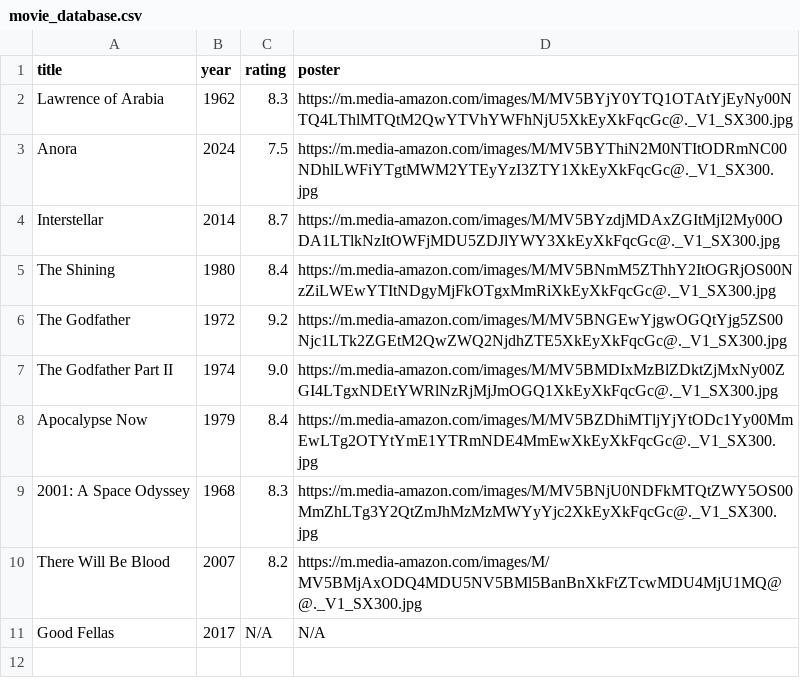
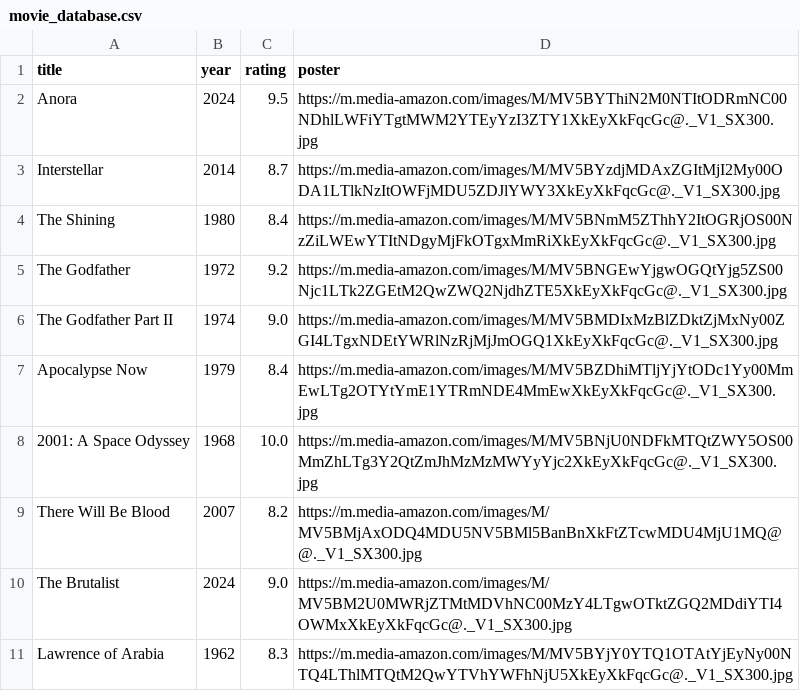
Before and after one commit to stillpeyman/Movie-Project-3, a CSV file: movie_database.csv, drawn as a sheet.

```diff
--- a/movie_database.csv
+++ b/movie_database.csv
@@ -1,4 +1,3 @@
 title,year,rating,poster
-Lawrence of Arabia,1962,8.3,https://m.media-amazon.com/images/M/MV5BYjY0YTQ1OTAtYjEyNy00NTQ4LThlMTQtM2QwYTVhYWFhNjU5XkEyXkFqcGc@._V1_SX300.jpg
-Anora,2024,7.5,https://m.media-amazon.com/images/M/MV5BYThiN2M0NTItODRmNC00NDhlLWFiYTgtMWM2YTEyYzI3ZTY1XkEyXkFqcGc@._V1_SX300.jpg
+Anora,2024,9.5,https://m.media-amazon.com/images/M/MV5BYThiN2M0NTItODRmNC00NDhlLWFiYTgtMWM2YTEyYzI3ZTY1XkEyXkFqcGc@._V1_SX300.jpg
 Interstellar,2014,8.7,https://m.media-amazon.com/images/M/MV5BYzdjMDAxZGItMjI2My00ODA1LTlkNzItOWFjMDU5ZDJlYWY3XkEyXkFqcGc@._V1_SX300.jpg
@@ -8,4 +7,5 @@ The Godfather Part II,1974,9.0,https://m.media-amazon.com/images/M/MV5BMDIxMzBlZ
 Apocalypse Now,1979,8.4,https://m.media-amazon.com/images/M/MV5BZDhiMTljYjYtODc1Yy00MmEwLTg2OTYtYmE1YTRmNDE4MmEwXkEyXkFqcGc@._V1_SX300.jpg
-2001: A Space Odyssey,1968,8.3,https://m.media-amazon.com/images/M/MV5BNjU0NDFkMTQtZWY5OS00MmZhLTg3Y2QtZmJhMzMzMWYyYjc2XkEyXkFqcGc@._V1_SX300.jpg
+2001: A Space Odyssey,1968,10.0,https://m.media-amazon.com/images/M/MV5BNjU0NDFkMTQtZWY5OS00MmZhLTg3Y2QtZmJhMzMzMWYyYjc2XkEyXkFqcGc@._V1_SX300.jpg
 There Will Be Blood,2007,8.2,https://m.media-amazon.com/images/M/MV5BMjAxODQ4MDU5NV5BMl5BanBnXkFtZTcwMDU4MjU1MQ@@._V1_SX300.jpg
-Good Fellas,2017,N/A,N/A
+The Brutalist,2024,9.0,https://m.media-amazon.com/images/M/MV5BM2U0MWRjZTMtMDVhNC00MzY4LTgwOTktZGQ2MDdiYTI4OWMxXkEyXkFqcGc@._V1_SX300.jpg
+Lawrence of Arabia,1962,8.3,https://m.media-amazon.com/images/M/MV5BYjY0YTQ1OTAtYjEyNy00NTQ4LThlMTQtM2QwYTVhYWFhNjU5XkEyXkFqcGc@._V1_SX300.jpg
```
Also changed, not shown: response.csv, 7 other files.
